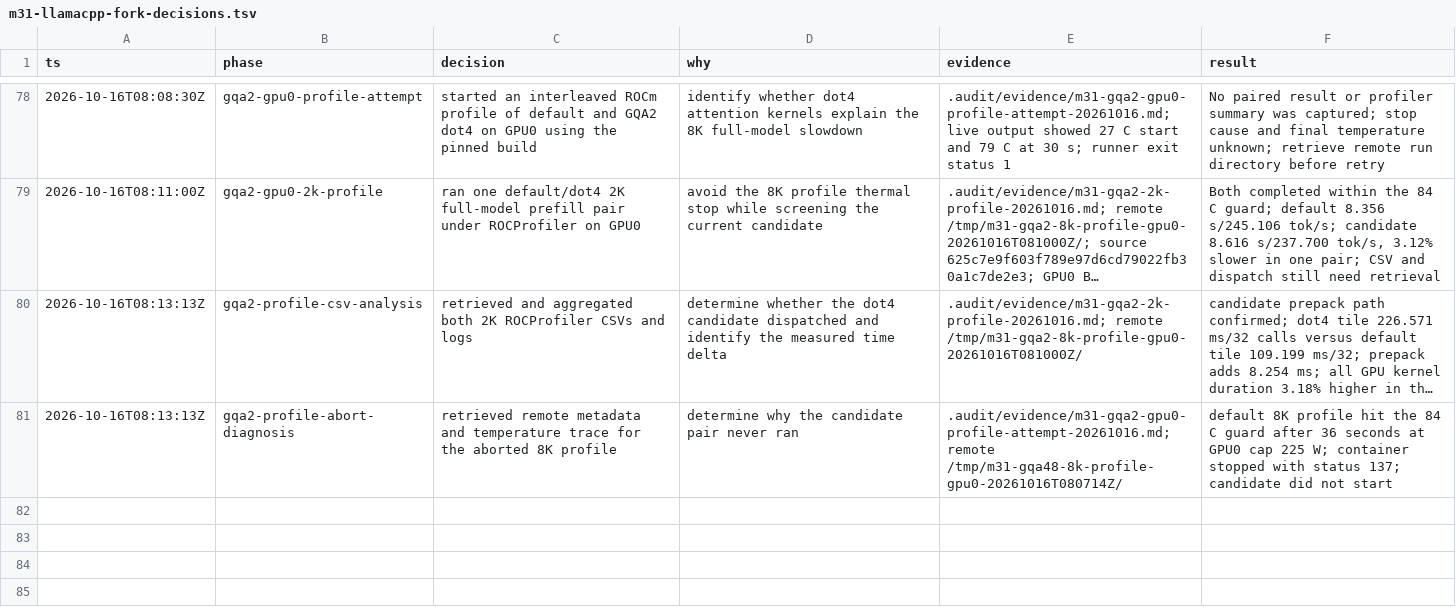
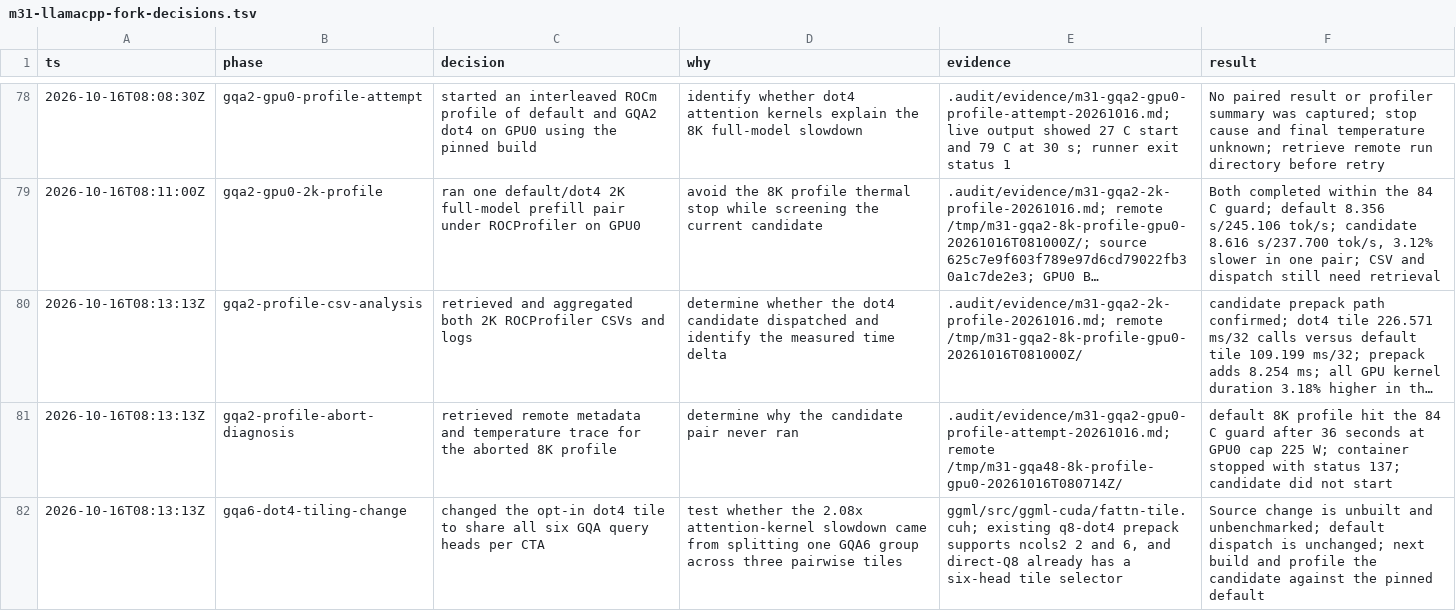
Before and after one commit to GionaGranchelli/llama.cpp, a TSV file: .audit/m31-llamacpp-fork-decisions.tsv, drawn as a sheet; only a part is shown, gaps mark what is left out; long unchanged cells end in ….

Commit message:
perf: share full GQA6 tile in Q8 dot4 attention

```diff
--- a/.audit/m31-llamacpp-fork-decisions.tsv
+++ b/.audit/m31-llamacpp-fork-decisions.tsv
@@ -81 +81,2 @@ ts	phase	decision	why	evidence	result
 2026-10-16T08:13:13Z	gqa2-profile-abort-diagnosis	retrieved remote metadata and temperature trace for the aborted 8K profile	determine why the candidate pair never ran	.audit/evidence/m31-gqa2-gpu0-profile-attempt-20261016.md; remote /tmp/m31-gqa48-8k-profile-gpu0-20261016T080714Z/	default 8K profile hit the 84 C guard after 36 seconds at GPU0 cap 225 W; container stopped with status 137; candidate did not start
+2026-10-16T08:13:13Z	gqa6-dot4-tiling-change	changed the opt-in dot4 tile to share all six GQA query heads per CTA	test whether the 2.08x attention-kernel slowdown came from splitting one GQA6 group across three pairwise tiles	ggml/src/ggml-cuda/fattn-tile.cuh; existing q8-dot4 prepack supports ncols2 2 and 6, and direct-Q8 already has a six-head tile selector	Source change is unbuilt and unbenchmarked; default dispatch is unchanged; next build and profile the candidate against the pinned default
```
Also changed, not shown: 1 other file.
